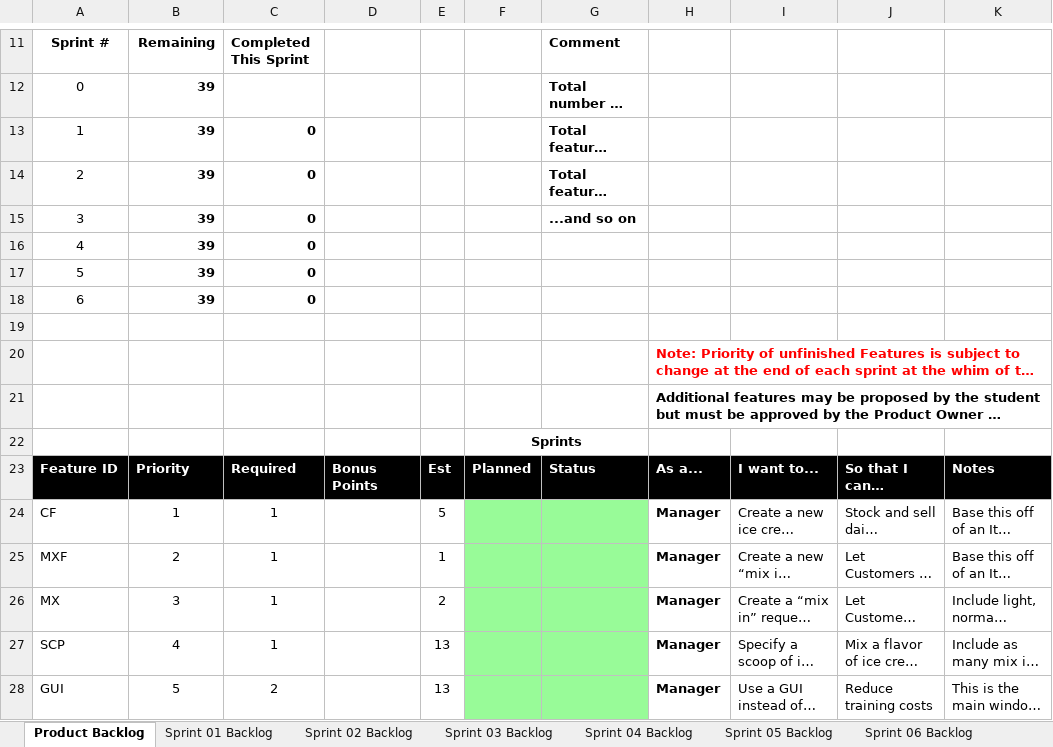
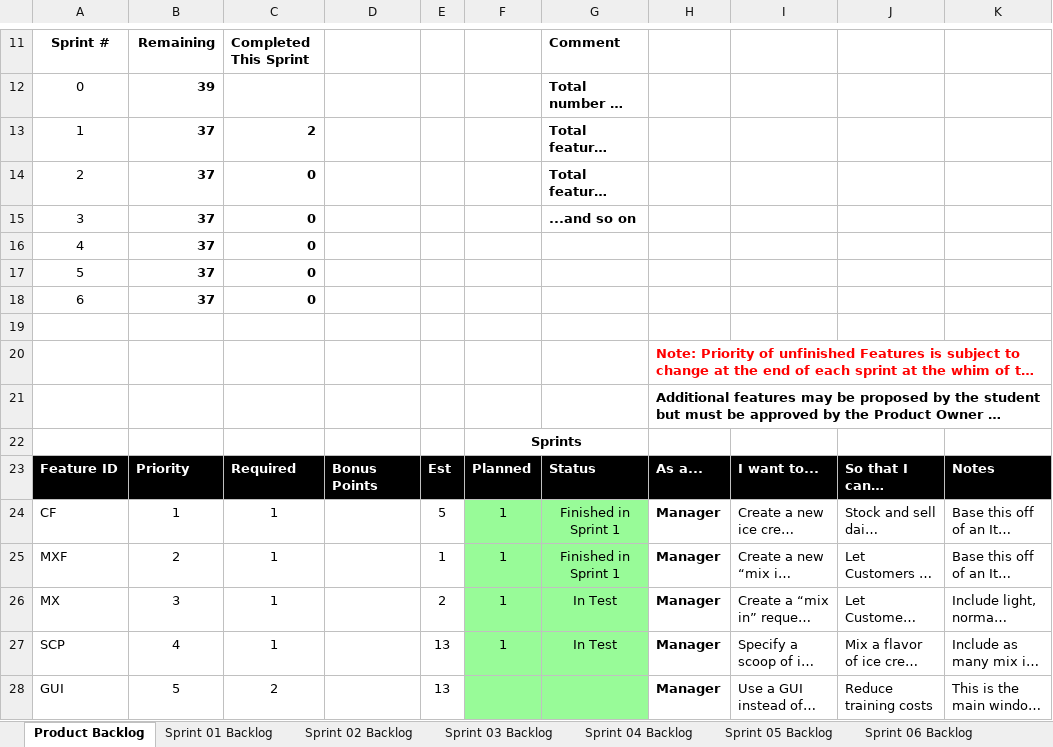
Before and after one commit to els2357/cse1325, an Excel workbook: P05/Scrum.xlsx, sheet Product Backlog, drawn as a sheet; only a part is shown, gaps mark what is left out; long unchanged cells end in …; values as stored, in another font and other column widths than the file's, no borders; charts and pictures not drawn; the diff names each change by its address in the sheet, - before the commit and + after, or states it on an @@ line.

```diff
--- a/P05/Scrum.xlsx (sheet Product Backlog)
+++ b/P05/Scrum.xlsx (sheet Product Backlog)
-B13:B18: 39
+B13:B18: 37
-C13: 0
+C13: 2
-F24:F27: (empty)
+F24:F27: 1
-G24:G25: (empty)
+G24:G25: Finished in Sprint 1
-G26:G27: (empty)
+G26:G27: In Test
```
Also changed, not shown: sheet Sprint 01 Backlog, charts or pictures.
